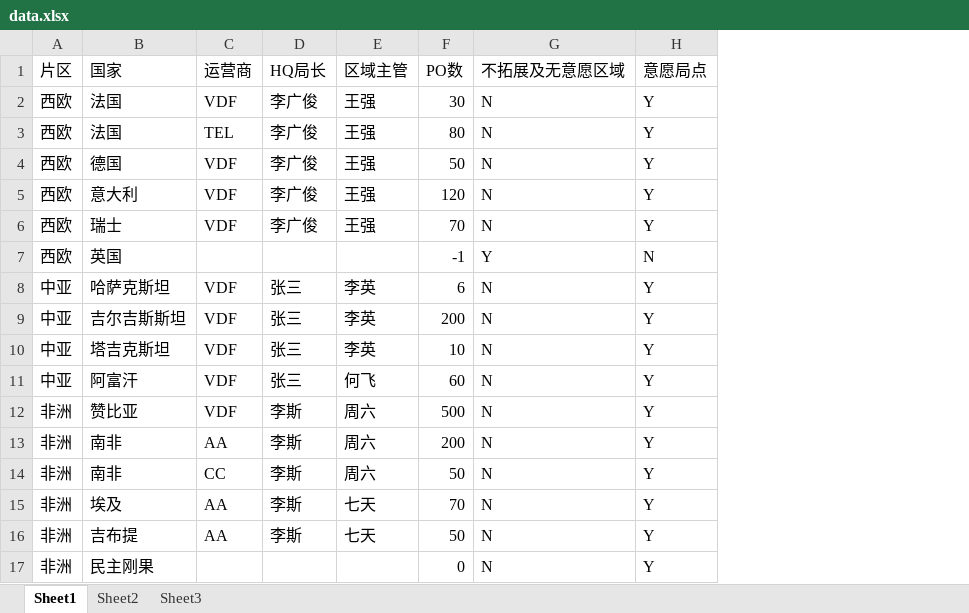
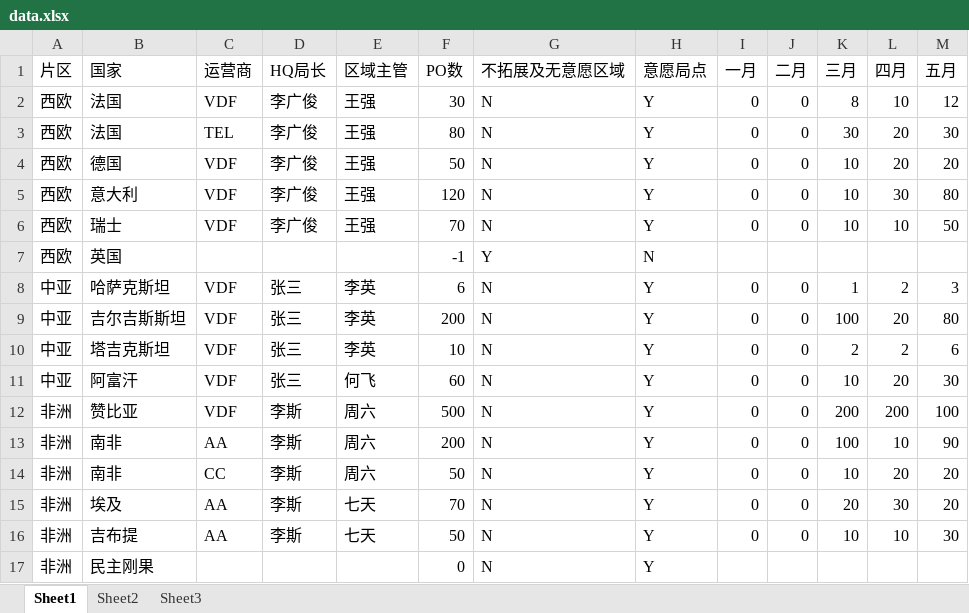
Before and after one commit to SVADemoAPP/WorldMap, an Excel workbook: src/main/webapp/WEB-INF/file/data.xlsx, sheet Sheet1, drawn as a sheet; values as stored, in another font and other column widths than the file's, no borders; the diff names each change by its address in the sheet, - before the commit and + after, or states it on an @@ line.

```diff
--- a/src/main/webapp/WEB-INF/file/data.xlsx (sheet Sheet1)
+++ b/src/main/webapp/WEB-INF/file/data.xlsx (sheet Sheet1)
+column I (一月), rows 2-16: 0 | 0 | 0 | 0 | 0 |  | 0 | 0 | 0 | 0 | 0 | 0 | 0 | 0 | 0
+column J (二月), rows 2-16: 0 | 0 | 0 | 0 | 0 |  | 0 | 0 | 0 | 0 | 0 | 0 | 0 | 0 | 0
+column K (三月), rows 2-16: 8 | 30 | 10 | 10 | 10 |  | 1 | 100 | 2 | 10 | 200 | 100 | 10 | 20 | 10
+column L (四月), rows 2-16: 10 | 20 | 20 | 30 | 10 |  | 2 | 20 | 2 | 20 | 200 | 10 | 20 | 30 | 10
+column M (五月), rows 2-16: 12 | 30 | 20 | 80 | 50 |  | 3 | 80 | 6 | 30 | 100 | 90 | 20 | 20 | 30
```
Also changed, not shown: 5 other files.
